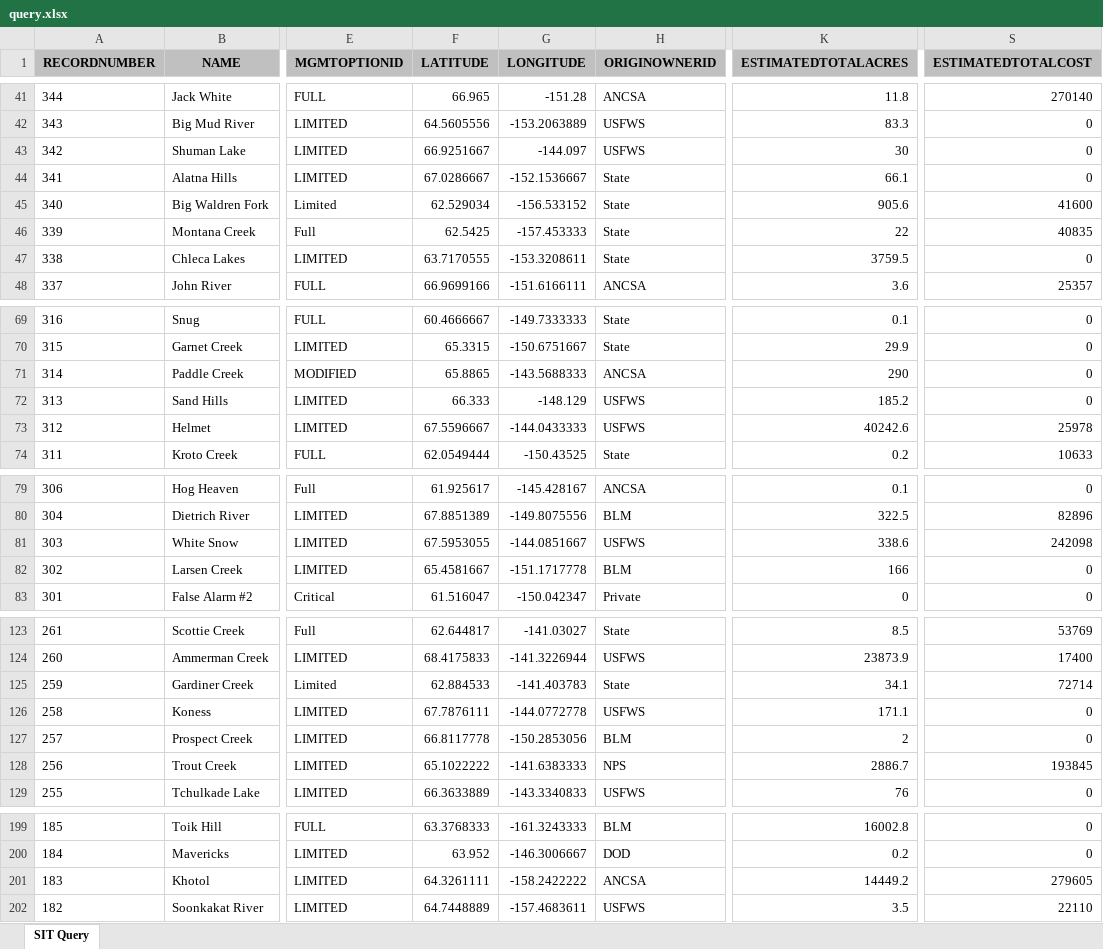
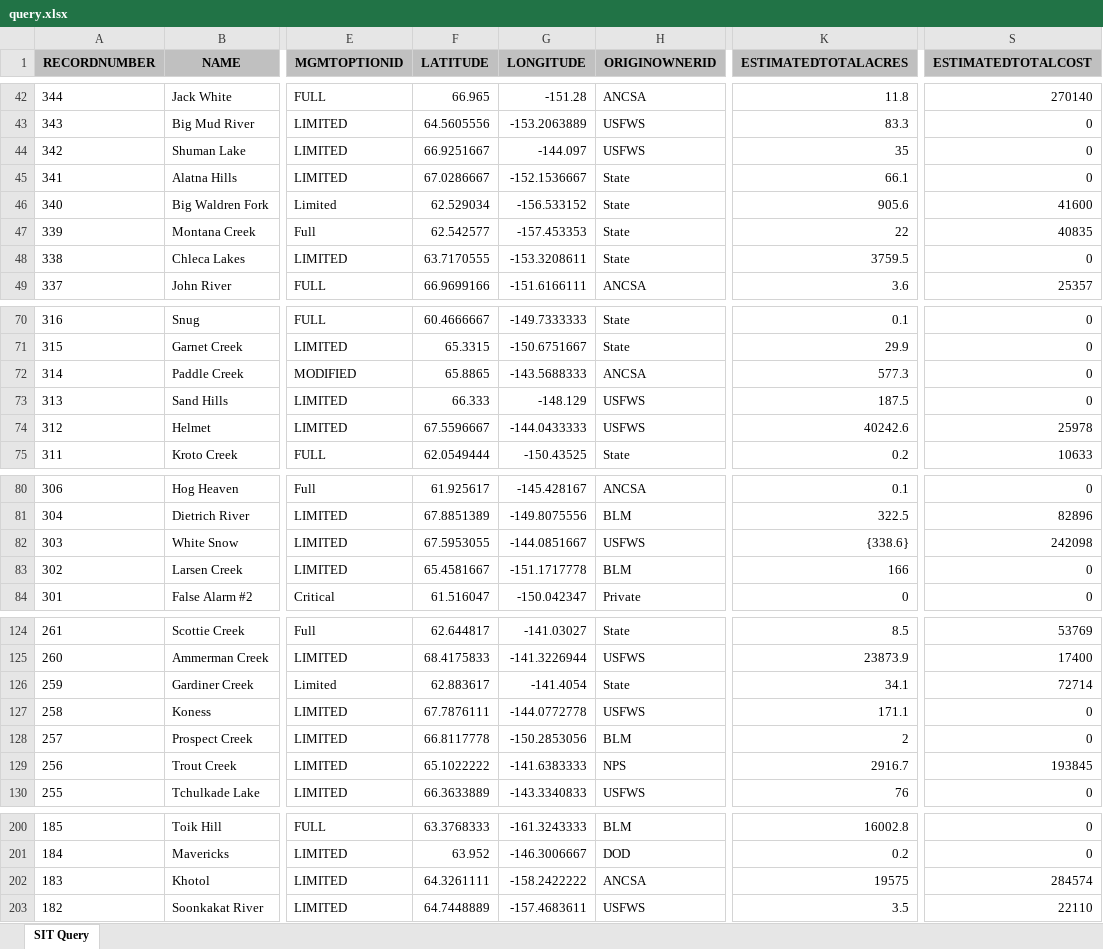
Before and after one commit to benmatheson/fire, an Excel workbook: query.xlsx, sheet SIT Query, drawn as a sheet; only a part is shown, gaps mark what is left out; values as stored, in another font and other column widths than the file's, no borders; addresses are those after the commit; the diff covers the shown part only; the diff names each change by its address in the sheet, - before the commit and + after, or states it on an @@ line.

```diff
--- a/query.xlsx (sheet SIT Query)
+++ b/query.xlsx (sheet SIT Query)
-K44 (ESTIMATEDTOTALACRES): 30
+K44 (ESTIMATEDTOTALACRES): 35
-F47 (LATITUDE): 62.5425
+F47 (LATITUDE): 62.542577
-G47 (LONGITUDE): -157.453333
+G47 (LONGITUDE): -157.453353
-K72 (ESTIMATEDTOTALACRES): 290
+K72 (ESTIMATEDTOTALACRES): 577.3
-K73 (ESTIMATEDTOTALACRES): 185.2
+K73 (ESTIMATEDTOTALACRES): 187.5
-K82 (ESTIMATEDTOTALACRES): 338.6
+K82 (ESTIMATEDTOTALACRES): {338.6}
-F126 (LATITUDE): 62.884533
+F126 (LATITUDE): 62.883617
-G126 (LONGITUDE): -141.403783
+G126 (LONGITUDE): -141.4054
-K129 (ESTIMATEDTOTALACRES): 2886.7
+K129 (ESTIMATEDTOTALACRES): 2916.7
-K202 (ESTIMATEDTOTALACRES): 14449.2
+K202 (ESTIMATEDTOTALACRES): 19575
-S202 (ESTIMATEDTOTALCOST): 279605
+S202 (ESTIMATEDTOTALCOST): 284574
```
Also changed, not shown: 1 added row and 19 edited cells elsewhere in this sheet, 3 other files.
